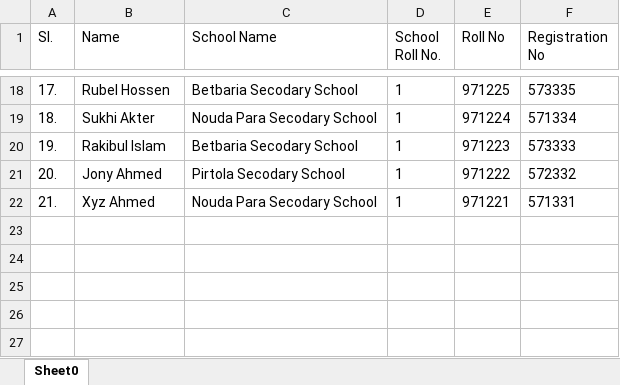
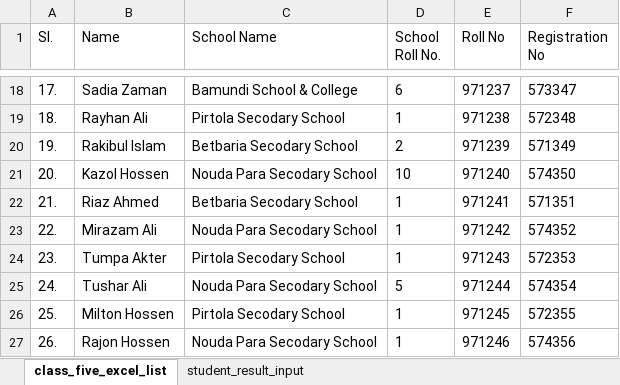
Before and after one commit to mdgiasuddin/amar_ami_project, an Excel workbook: out/production/TestProject/admitCards/student_excel_list.xlsx, sheet class_five_excel_list, drawn as a sheet; only a part is shown, gaps mark what is left out; values as stored, in another font and other column widths than the file's, no borders; the diff covers the shown part only; the diff names each change by its address in the sheet, - before the commit and + after, or states it on an @@ line.

```diff
--- a/out/production/TestProject/admitCards/student_excel_list.xlsx (sheet class_five_excel_list)
+++ b/out/production/TestProject/admitCards/student_excel_list.xlsx (sheet class_five_excel_list)
-sheet tab: Sheet0
+sheet tab: class_five_excel_list
+sheet tab: student_result_input
-B18 (Name): Rubel Hossen
+B18 (Name): Sadia Zaman
-C18 (School Name): Betbaria Secodary School
+C18 (School Name): Bamundi School & College
-D18 (School Roll No.): 1
+D18 (School Roll No.): 6
-E18 (Roll No): 971225
+E18 (Roll No): 971237
-F18 (Registration No): 573335
+F18 (Registration No): 573347
-B19 (Name): Sukhi Akter
+B19 (Name): Rayhan Ali
-C19 (School Name): Nouda Para Secodary School
+C19 (School Name): Pirtola Secodary School
-E19 (Roll No): 971224
+E19 (Roll No): 971238
-F19 (Registration No): 571334
+F19 (Registration No): 572348
-D20 (School Roll No.): 1
+D20 (School Roll No.): 2
-E20 (Roll No): 971223
+E20 (Roll No): 971239
-F20 (Registration No): 573333
+F20 (Registration No): 571349
-B21 (Name): Jony Ahmed
+B21 (Name): Kazol Hossen
-C21 (School Name): Pirtola Secodary School
+C21 (School Name): Nouda Para Secodary School
-D21 (School Roll No.): 1
+D21 (School Roll No.): 10
-E21 (Roll No): 971222
+E21 (Roll No): 971240
-F21 (Registration No): 572332
+F21 (Registration No): 574350
-B22 (Name): Xyz Ahmed
+B22 (Name): Riaz Ahmed
-C22 (School Name): Nouda Para Secodary School
+C22 (School Name): Betbaria Secodary School
-E22 (Roll No): 971221
+E22 (Roll No): 971241
-F22 (Registration No): 571331
+F22 (Registration No): 571351
+row 23: 22. | Mirazam Ali | Nouda Para Secodary School | 1 | 971242 | 574352
+row 24: 23. | Tumpa Akter | Pirtola Secodary School | 1 | 971243 | 572353
+row 25: 24. | Tushar Ali | Nouda Para Secodary School | 5 | 971244 | 574354
+row 26: 25. | Milton Hossen | Pirtola Secodary School | 1 | 971245 | 572355
+row 27: 26. | Rajon Hossen | Nouda Para Secodary School | 1 | 971246 | 574356
```
Also changed, not shown: 64 edited cells elsewhere in this sheet, out/production/TestProject/files/student_input_list.xlsx, src/files/student_input_list.xlsx, 23 other files.
